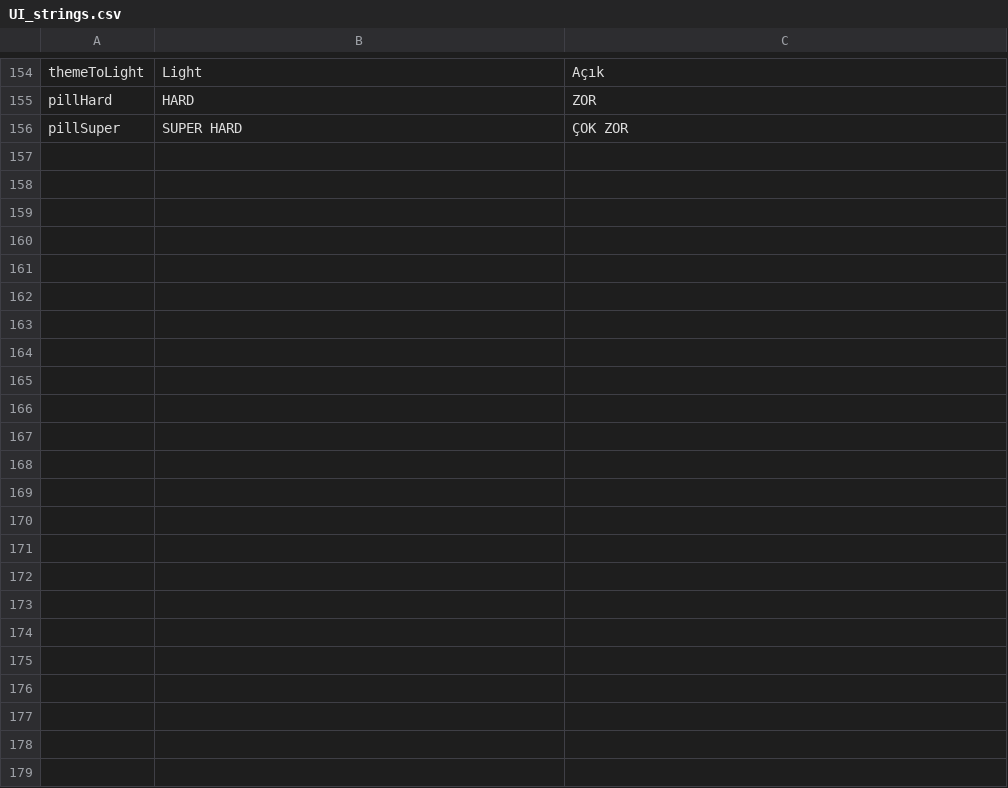
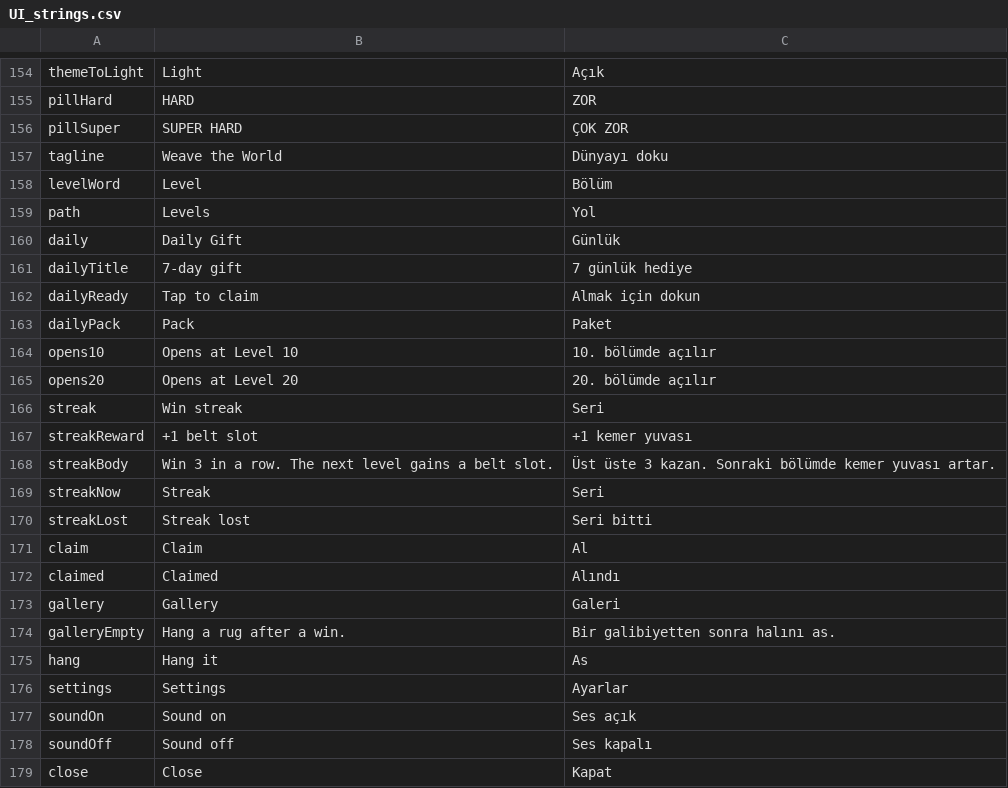
Before and after one commit to keremsek99-wq/rugtopia, a CSV file: Assets/Localization/UI_strings.csv, drawn as a sheet; only a part is shown, gaps mark what is left out; the diff names each change by its address in the sheet, - before the commit and + after, or states it on an @@ line.

```diff
--- a/Assets/Localization/UI_strings.csv
+++ b/Assets/Localization/UI_strings.csv
+row 157: tagline | Weave the World | Dünyayı doku
+row 158: levelWord | Level | Bölüm
+row 159: path | Levels | Yol
+row 160: daily | Daily Gift | Günlük
+row 161: dailyTitle | 7-day gift | 7 günlük hediye
+row 162: dailyReady | Tap to claim | Almak için dokun
+row 163: dailyPack | Pack | Paket
+row 164: opens10 | Opens at Level 10 | 10. bölümde açılır
+row 165: opens20 | Opens at Level 20 | 20. bölümde açılır
+row 166: streak | Win streak | Seri
+row 167: streakReward | +1 belt slot | +1 kemer yuvası
+row 168: streakBody | Win 3 in a row. The next level gains a belt slot. | Üst üste 3 kazan. Sonraki bölümde kemer yuvası artar.
+row 169: streakNow | Streak | Seri
+row 170: streakLost | Streak lost | Seri bitti
+row 171: claim | Claim | Al
+row 172: claimed | Claimed | Alındı
+row 173: gallery | Gallery | Galeri
+row 174: galleryEmpty | Hang a rug after a win. | Bir galibiyetten sonra halını as.
+row 175: hang | Hang it | As
+row 176: settings | Settings | Ayarlar
+row 177: soundOn | Sound on | Ses açık
+row 178: soundOff | Sound off | Ses kapalı
+row 179: close | Close | Kapat
```
Also changed, not shown: Assets/Resources/UI_strings.csv, 11 other files.
